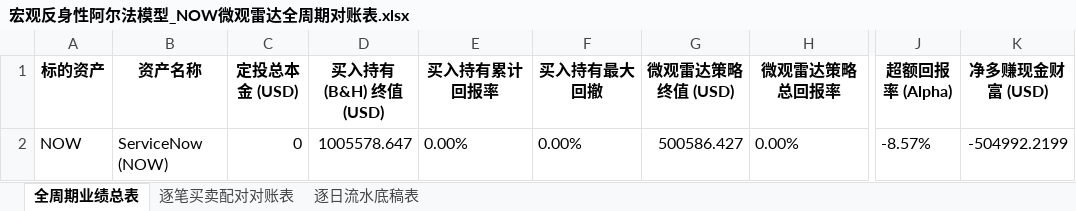
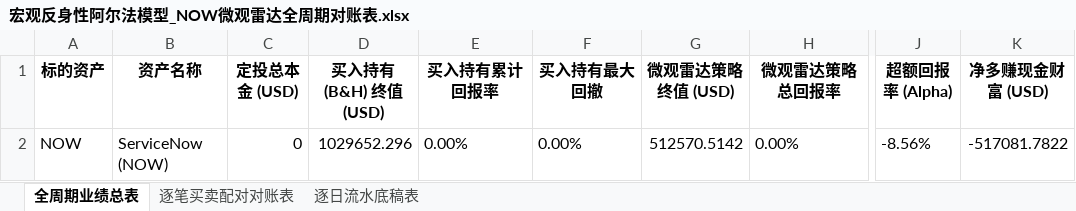
Before and after one commit to JiananZhao/html, an Excel workbook: 宏观反身性阿尔法模型_NOW微观雷达全周期对账表.xlsx, sheet 全周期业绩总表, drawn as a sheet; only a part is shown, gaps mark what is left out; values as stored, in another font and other column widths than the file's, no borders; the diff names each change by its address in the sheet, - before the commit and + after, or states it on an @@ line.

```diff
--- a/宏观反身性阿尔法模型_NOW微观雷达全周期对账表.xlsx (sheet 全周期业绩总表)
+++ b/宏观反身性阿尔法模型_NOW微观雷达全周期对账表.xlsx (sheet 全周期业绩总表)
-D2 (买入持有 (B&H) 终值 (USD)): 1005578.647
+D2 (买入持有 (B&H) 终值 (USD)): 1029652.296
-G2 (微观雷达策略终值 (USD)): 500586.427
+G2 (微观雷达策略终值 (USD)): 512570.5142
-J2 (超额回报率 (Alpha)): -8.57%
+J2 (超额回报率 (Alpha)): -8.56%
-K2 (净多赚现金财富 (USD)): -504992.2199
+K2 (净多赚现金财富 (USD)): -517081.7822
```
Also changed, not shown: sheet 逐日流水底稿表, 宏观反身性阿尔法模型_IGV微观雷达全周期对账表.xlsx, 宏观反身性阿尔法模型_KRE微观雷达全周期对账表.xlsx, 42 other files.
